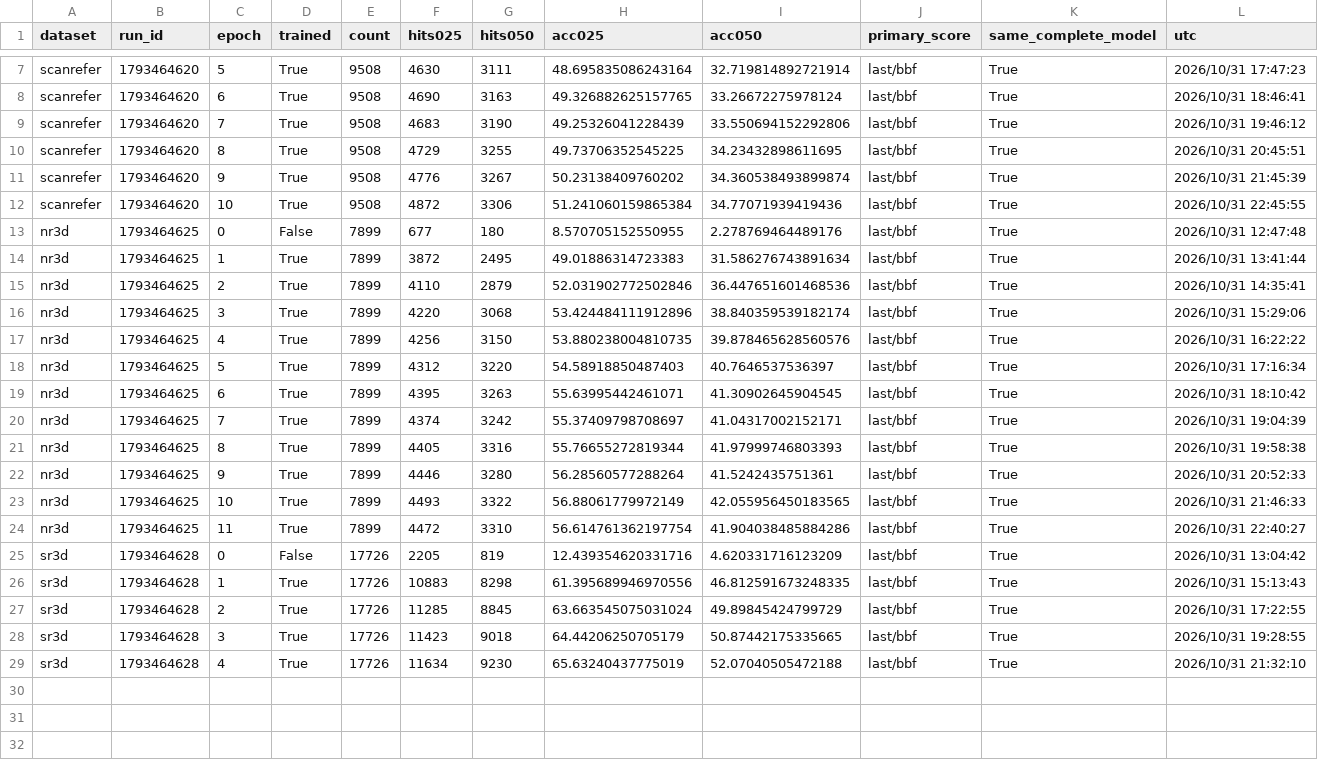
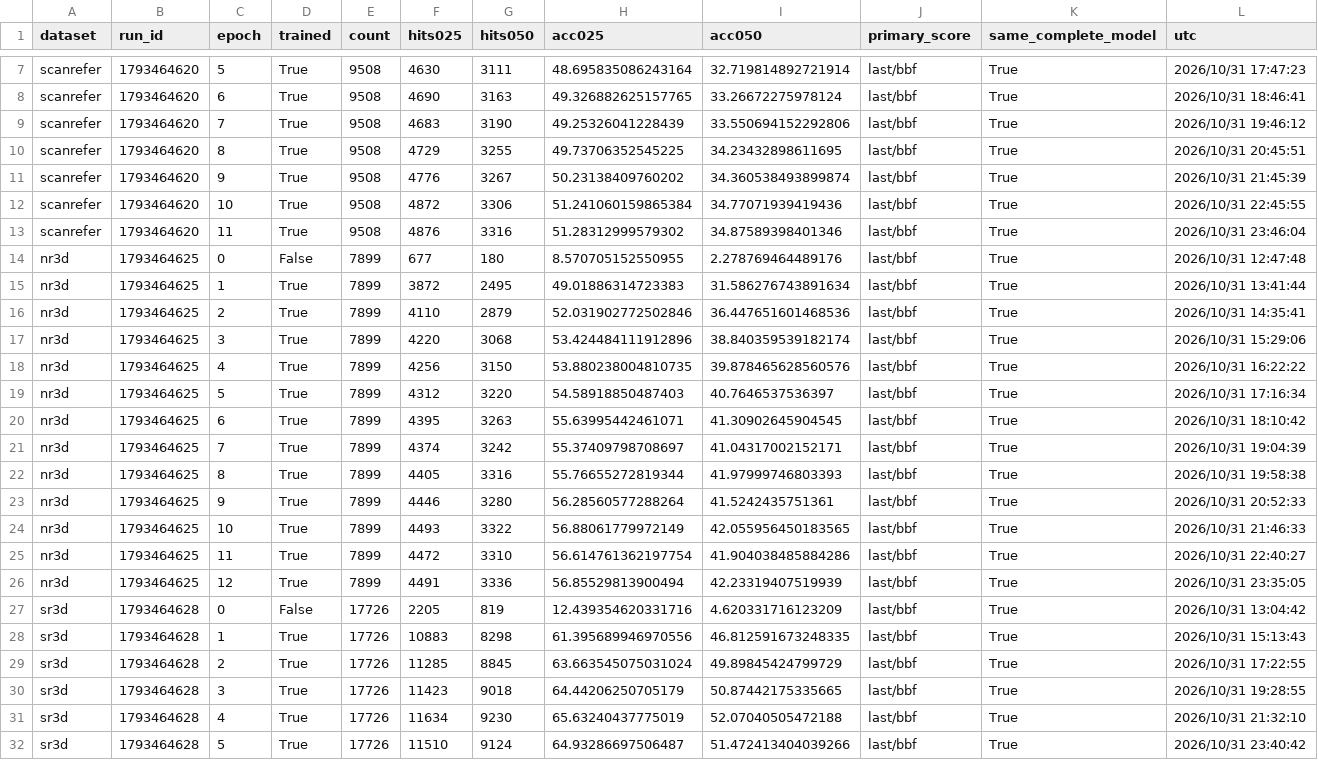
Before and after one commit to 666666666666gao/MCLN, a CSV file: docs/results/pvground_clean_baseline_20261031/all-epochs.csv, drawn as a sheet; only a part is shown, gaps mark what is left out.

Commit message:
Record clean baseline epochs 11-12 and 5

```diff
--- a/docs/results/pvground_clean_baseline_20261031/all-epochs.csv
+++ b/docs/results/pvground_clean_baseline_20261031/all-epochs.csv
@@ -12,2 +12,3 @@
 "scanrefer","1793464620","10","True","9508","4872","3306","51.241060159865384","34.77071939419436","last/bbf","True","2026/10/31 22:45:55"
+"scanrefer","1793464620","11","True","9508","4876","3316","51.28312999579302","34.87589398401346","last/bbf","True","2026/10/31 23:46:04"
 "nr3d","1793464625","0","False","7899","677","180","8.570705152550955","2.278769464489176","last/bbf","True","2026/10/31 12:47:48"
@@ -24,2 +25,3 @@
 "nr3d","1793464625","11","True","7899","4472","3310","56.614761362197754","41.904038485884286","last/bbf","True","2026/10/31 22:40:27"
+"nr3d","1793464625","12","True","7899","4491","3336","56.85529813900494","42.23319407519939","last/bbf","True","2026/10/31 23:35:05"
 "sr3d","1793464628","0","False","17726","2205","819","12.439354620331716","4.620331716123209","last/bbf","True","2026/10/31 13:04:42"
@@ -29 +31,2 @@
 "sr3d","1793464628","4","True","17726","11634","9230","65.63240437775019","52.07040505472188","last/bbf","True","2026/10/31 21:32:10"
+"sr3d","1793464628","5","True","17726","11510","9124","64.93286697506487","51.472413404039266","last/bbf","True","2026/10/31 23:40:42"
```
Also changed, not shown: 7 other files.
